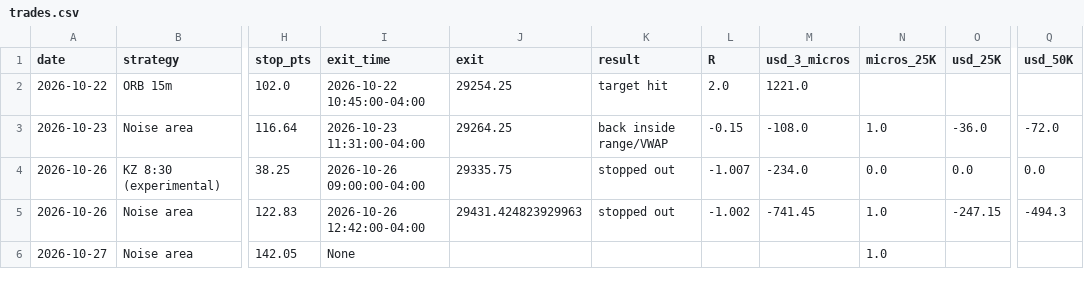
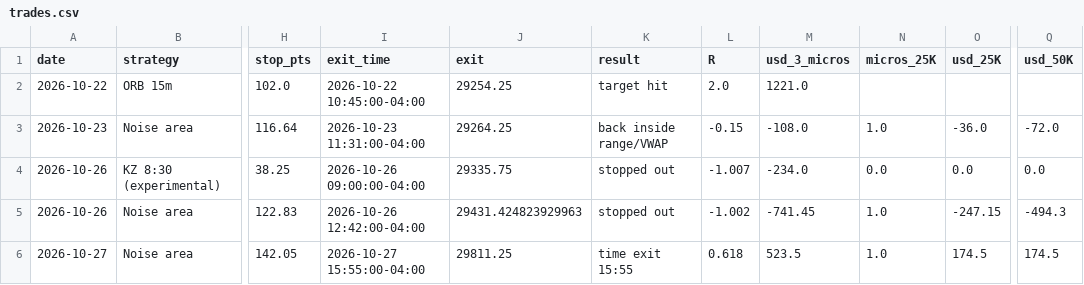
Before and after one commit to ericjai8/TradingAgent, a CSV file: paper/trades.csv, drawn as a sheet; only a part is shown, gaps mark what is left out; the diff names each change by its address in the sheet, - before the commit and + after, or states it on an @@ line.

```diff
--- a/paper/trades.csv
+++ b/paper/trades.csv
-I6 (exit_time): None
+I6 (exit_time): 2026-10-27 15:55:00-04:00
-J6 (exit): (empty)
+J6 (exit): 29811.25
-K6 (result): (empty)
+K6 (result): time exit 15:55
-L6 (R): (empty)
+L6 (R): 0.618
-M6 (usd_3_micros): (empty)
+M6 (usd_3_micros): 523.5
-O6 (usd_25K): (empty)
+O6 (usd_25K): 174.5
-Q6 (usd_50K): (empty)
+Q6 (usd_50K): 174.5
```
Also changed, not shown: 1 other file.
